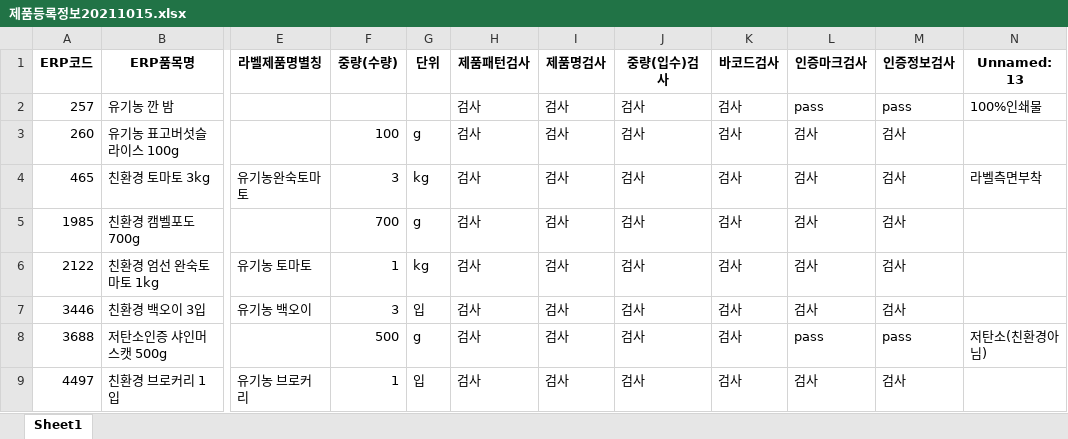
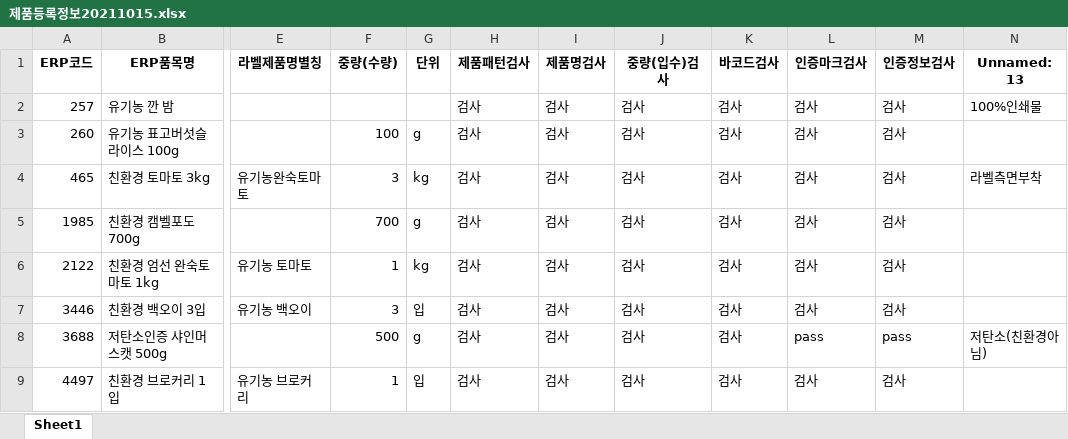
Before and after one commit to skuley/SalimUI, an Excel workbook: Database/제품등록정보20211015.xlsx, sheet Sheet1, drawn as a sheet; only a part is shown, gaps mark what is left out; values as stored, in another font and other column widths than the file's, no borders; the diff names each change by its address in the sheet, - before the commit and + after, or states it on an @@ line.

```diff
--- a/Database/제품등록정보20211015.xlsx (sheet Sheet1)
+++ b/Database/제품등록정보20211015.xlsx (sheet Sheet1)
-L2 (인증마크검사): pass
+L2 (인증마크검사): 검사
-M2 (인증정보검사): pass
+M2 (인증정보검사): 검사
```
Also changed, not shown: Database/inspection.xlsx, 3 other files.
